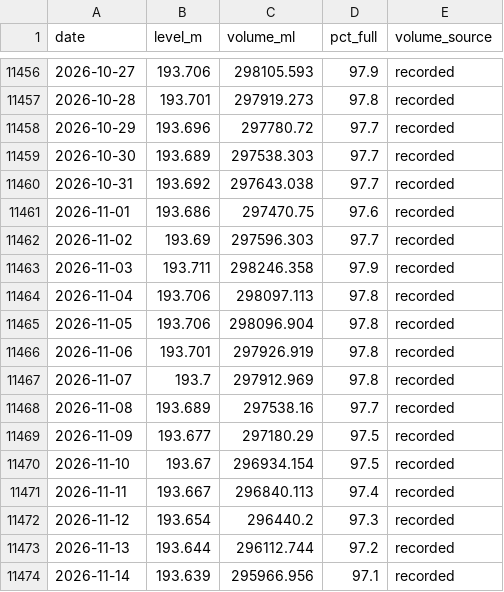
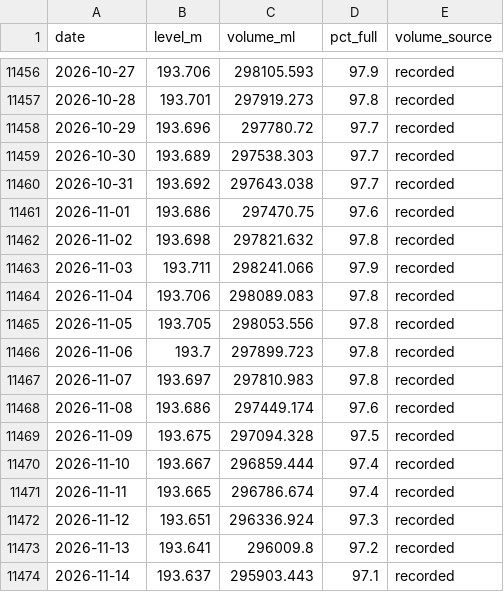
Before and after one commit to JLA92-bit/joshmakesgames-site, a CSV file: river-watch/data/storage/406219.csv, drawn as a sheet; only a part is shown, gaps mark what is left out.

```diff
--- a/river-watch/data/storage/406219.csv
+++ b/river-watch/data/storage/406219.csv
@@ -11461,14 +11461,14 @@ date,level_m,volume_ml,pct_full,volume_source
 2026-11-01,193.686,297470.75,97.6,recorded
-2026-11-02,193.69,297596.303,97.7,recorded
-2026-11-03,193.711,298246.358,97.9,recorded
-2026-11-04,193.706,298097.113,97.8,recorded
-2026-11-05,193.706,298096.904,97.8,recorded
-2026-11-06,193.701,297926.919,97.8,recorded
-2026-11-07,193.7,297912.969,97.8,recorded
-2026-11-08,193.689,297538.16,97.7,recorded
-2026-11-09,193.677,297180.29,97.5,recorded
-2026-11-10,193.67,296934.154,97.5,recorded
-2026-11-11,193.667,296840.113,97.4,recorded
-2026-11-12,193.654,296440.2,97.3,recorded
-2026-11-13,193.644,296112.744,97.2,recorded
-2026-11-14,193.639,295966.956,97.1,recorded
+2026-11-02,193.698,297821.632,97.8,recorded
+2026-11-03,193.711,298241.066,97.9,recorded
+2026-11-04,193.706,298089.083,97.8,recorded
+2026-11-05,193.705,298053.556,97.8,recorded
+2026-11-06,193.7,297899.723,97.8,recorded
+2026-11-07,193.697,297810.983,97.8,recorded
+2026-11-08,193.686,297449.174,97.6,recorded
+2026-11-09,193.675,297094.328,97.5,recorded
+2026-11-10,193.667,296859.444,97.4,recorded
+2026-11-11,193.665,296786.674,97.4,recorded
+2026-11-12,193.651,296336.924,97.3,recorded
+2026-11-13,193.641,296009.8,97.2,recorded
+2026-11-14,193.637,295903.443,97.1,recorded
```
Also changed, not shown: river-watch/data/rain/forecasts/2026-11.csv, river-watch/data/warnings.csv, 9 other files.
